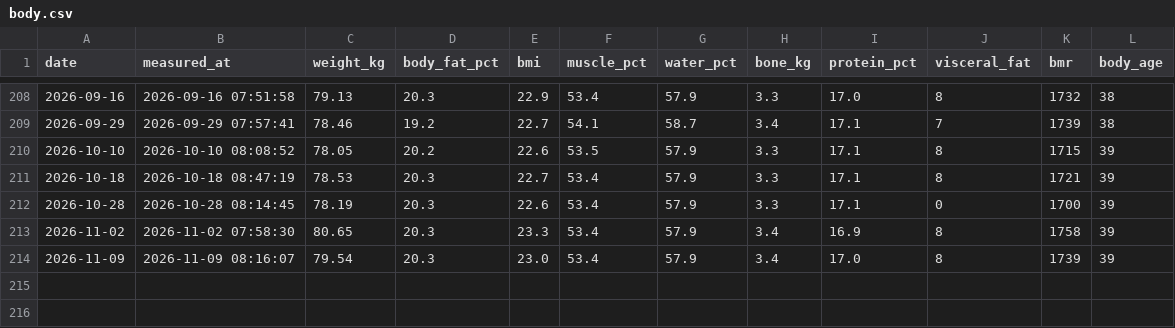
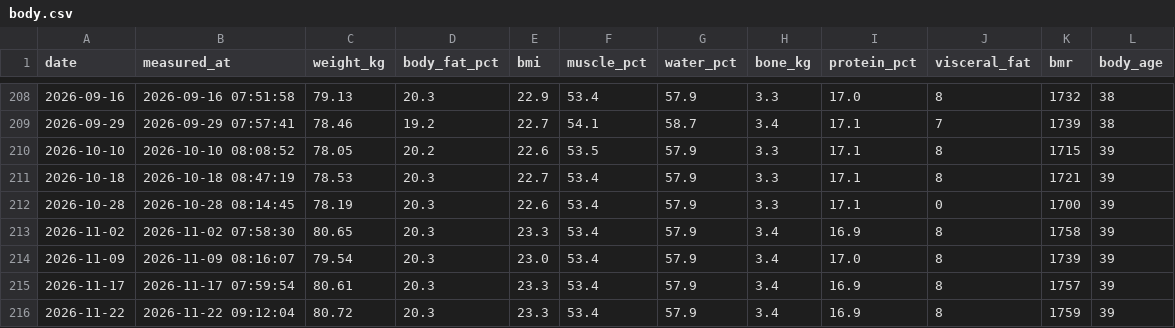
Before and after one commit to zhubao315/health, a CSV file: data/body.csv, drawn as a sheet; only a part is shown, gaps mark what is left out.

```diff
--- a/data/body.csv
+++ b/data/body.csv
@@ -214 +214,3 @@ date,measured_at,weight_kg,body_fat_pct,bmi,muscle_pct,water_pct,bone_kg,protein
 2026-11-09,2026-11-09 08:16:07,79.54,20.3,23.0,53.4,57.9,3.4,17.0,8,1739,39
+2026-11-17,2026-11-17 07:59:54,80.61,20.3,23.3,53.4,57.9,3.4,16.9,8,1757,39
+2026-11-22,2026-11-22 09:12:04,80.72,20.3,23.3,53.4,57.9,3.4,16.9,8,1759,39
```
Also changed, not shown: data/daily.csv, 6 other files.
